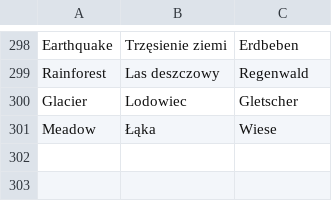
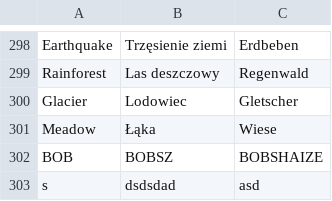
Before and after one commit to arseniizar/TPO02, a CSV file: src/main/resources/words.csv, drawn as a sheet; only a part is shown, gaps mark what is left out; the diff names each change by its address in the sheet, - before the commit and + after, or states it on an @@ line.

```diff
--- a/src/main/resources/words.csv
+++ b/src/main/resources/words.csv
+row 302: BOB | BOBSZ | BOBSHAIZE
+row 303: s | dsdsdad | asd
```
Also changed, not shown: 7 other files.
